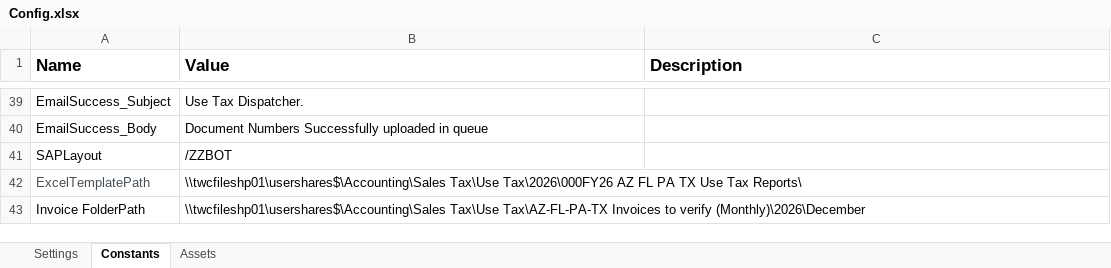
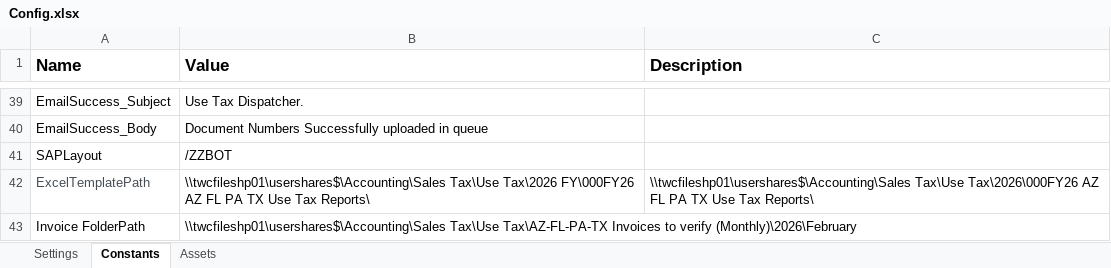
Before and after one commit to WasserstromPAteam/Tax-Use-Automation, an Excel workbook: Use Tax_Disptacher/Data/Config.xlsx, sheet Constants, drawn as a sheet; only a part is shown, gaps mark what is left out; values as stored, in another font and other column widths than the file's, no borders; the diff names each change by its address in the sheet, - before the commit and + after, or states it on an @@ line.

Commit message:
config updated

```diff
--- a/Use Tax_Disptacher/Data/Config.xlsx (sheet Constants)
+++ b/Use Tax_Disptacher/Data/Config.xlsx (sheet Constants)
-B42 (Value): \\twcfileshp01\usershares$\Accounting\Sales Tax\Use Tax\2026\000FY26 AZ FL…
+B42 (Value): \\twcfileshp01\usershares$\Accounting\Sales Tax\Use Tax\2026 FY\000FY26 AZ FL…
-C42 (Description): (empty)
+C42 (Description): \\twcfileshp01\usershares$\Accounting\Sales Tax\Use Tax\2026\000FY26 AZ FL PA TX Use Tax Reports\
-B43 (Value): …to verify (Monthly)\2026\December
+B43 (Value): …to verify (Monthly)\2026\February
```
Also changed, not shown: UseTax_Performer/Data/Config.xlsx.
